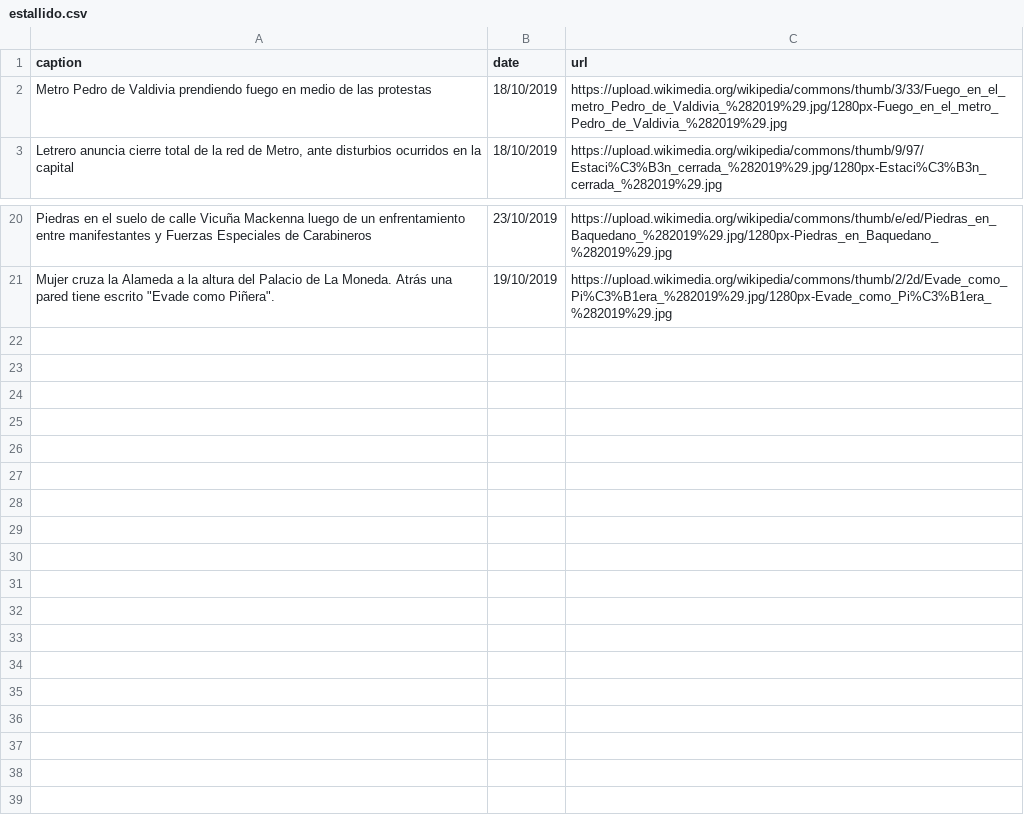
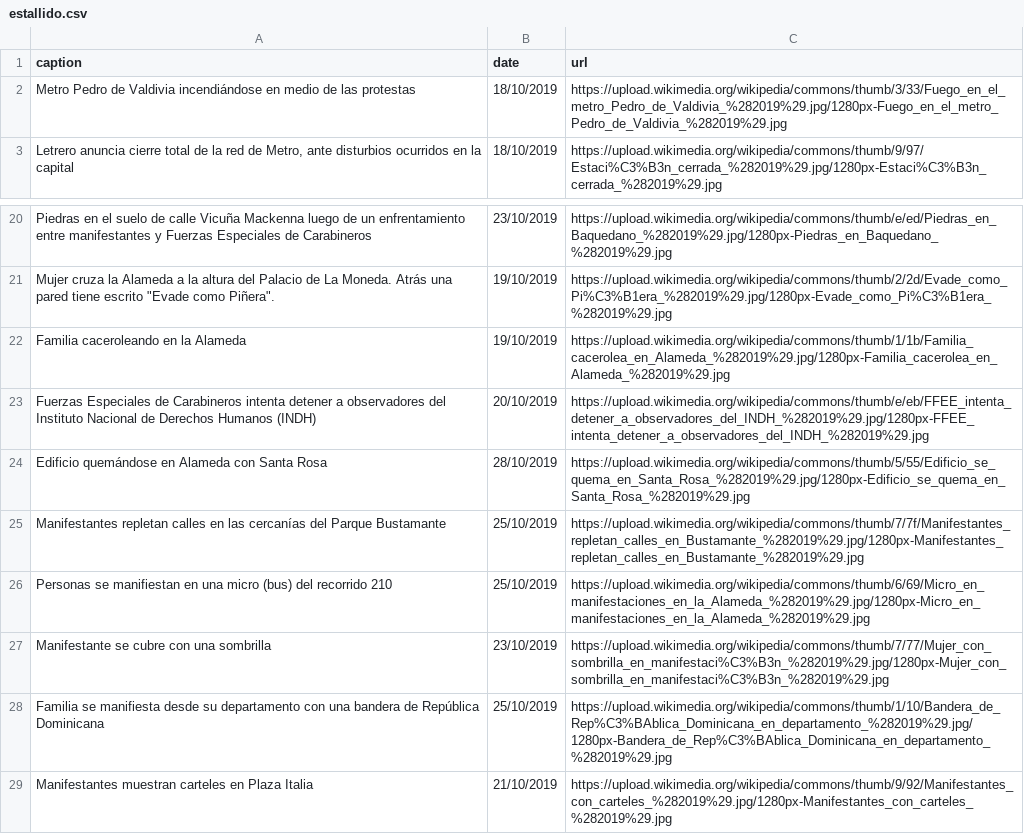
Before and after one commit to josemcorderoc/pagina_personal_jm, a CSV file: data/photos/estallido.csv, drawn as a sheet; only a part is shown, gaps mark what is left out.

```diff
--- a/data/photos/estallido.csv
+++ b/data/photos/estallido.csv
@@ -1,3 +1,3 @@
 caption,date,url
-Metro Pedro de Valdivia prendiendo fuego en medio de las protestas,18/10/2019,https://upload.wikimedia.org/wikipedia/commons/thumb/3/33/Fuego_en_el_metro_Pedro_de_Valdivia_%282019%29.jpg/1280px-Fuego_en_el_metro_Pedro_de_Valdivia_%282019%29.jpg
+Metro Pedro de Valdivia incendiándose en medio de las protestas,18/10/2019,https://upload.wikimedia.org/wikipedia/commons/thumb/3/33/Fuego_en_el_metro_Pedro_de_Valdivia_%282019%29.jpg/1280px-Fuego_en_el_metro_Pedro_de_Valdivia_%282019%29.jpg
 "Letrero anuncia cierre total de la red de Metro, ante disturbios ocurridos en la capital",18/10/2019,https://upload.wikimedia.org/wikipedia/commons/thumb/9/97/Estaci%C3%B3n_cerrada_%282019%29.jpg/1280px-Estaci%C3%B3n_cerrada_%282019%29.jpg
@@ -21 +21,9 @@ Piedras en el suelo de calle Vicuña Mackenna luego de un enfrentamiento entre m
 "Mujer cruza la Alameda a la altura del Palacio de La Moneda. Atrás una pared tiene escrito ""Evade como Piñera"".",19/10/2019,https://upload.wikimedia.org/wikipedia/commons/thumb/2/2d/Evade_como_Pi%C3%B1era_%282019%29.jpg/1280px-Evade_como_Pi%C3%B1era_%282019%29.jpg
+Familia caceroleando en la Alameda,19/10/2019,https://upload.wikimedia.org/wikipedia/commons/thumb/1/1b/Familia_cacerolea_en_Alameda_%282019%29.jpg/1280px-Familia_cacerolea_en_Alameda_%282019%29.jpg
+Fuerzas Especiales de Carabineros intenta detener a observadores del Instituto Nacional de Derechos Humanos (INDH),20/10/2019,https://upload.wikimedia.org/wikipedia/commons/thumb/e/eb/FFEE_intenta_detener_a_observadores_del_INDH_%282019%29.jpg/1280px-FFEE_intenta_detener_a_observadores_del_INDH_%282019%29.jpg
+Edificio quemándose en Alameda con Santa Rosa,28/10/2019,https://upload.wikimedia.org/wikipedia/commons/thumb/5/55/Edificio_se_quema_en_Santa_Rosa_%282019%29.jpg/1280px-Edificio_se_quema_en_Santa_Rosa_%282019%29.jpg
+Manifestantes repletan calles en las cercanías del Parque Bustamante,25/10/2019,https://upload.wikimedia.org/wikipedia/commons/thumb/7/7f/Manifestantes_repletan_calles_en_Bustamante_%282019%29.jpg/1280px-Manifestantes_repletan_calles_en_Bustamante_%282019%29.jpg
+Personas se manifiestan en una micro (bus) del recorrido 210,25/10/2019,https://upload.wikimedia.org/wikipedia/commons/thumb/6/69/Micro_en_manifestaciones_en_la_Alameda_%282019%29.jpg/1280px-Micro_en_manifestaciones_en_la_Alameda_%282019%29.jpg
+Manifestante se cubre con una sombrilla,23/10/2019,https://upload.wikimedia.org/wikipedia/commons/thumb/7/77/Mujer_con_sombrilla_en_manifestaci%C3%B3n_%282019%29.jpg/1280px-Mujer_con_sombrilla_en_manifestaci%C3%B3n_%282019%29.jpg
+Familia se manifiesta desde su departamento con una bandera de República Dominicana,25/10/2019,https://upload.wikimedia.org/wikipedia/commons/thumb/1/10/Bandera_de_Rep%C3%BAblica_Dominicana_en_departamento_%282019%29.jpg/1280px-Bandera_de_Rep%C3%BAblica_Dominicana_en_departamento_%282019%29.jpg
+Manifestantes muestran carteles en Plaza Italia,21/10/2019,https://upload.wikimedia.org/wikipedia/commons/thumb/9/92/Manifestantes_con_carteles_%282019%29.jpg/1280px-Manifestantes_con_carteles_%282019%29.jpg
```
Also changed, not shown: 3 other files.
